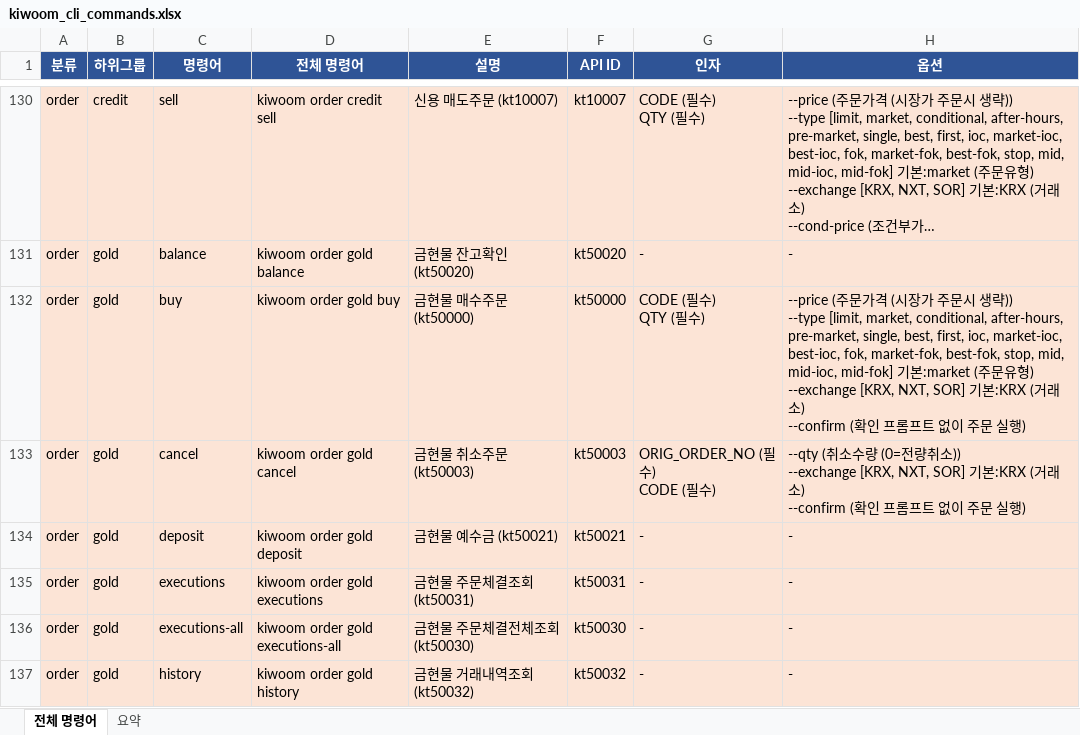
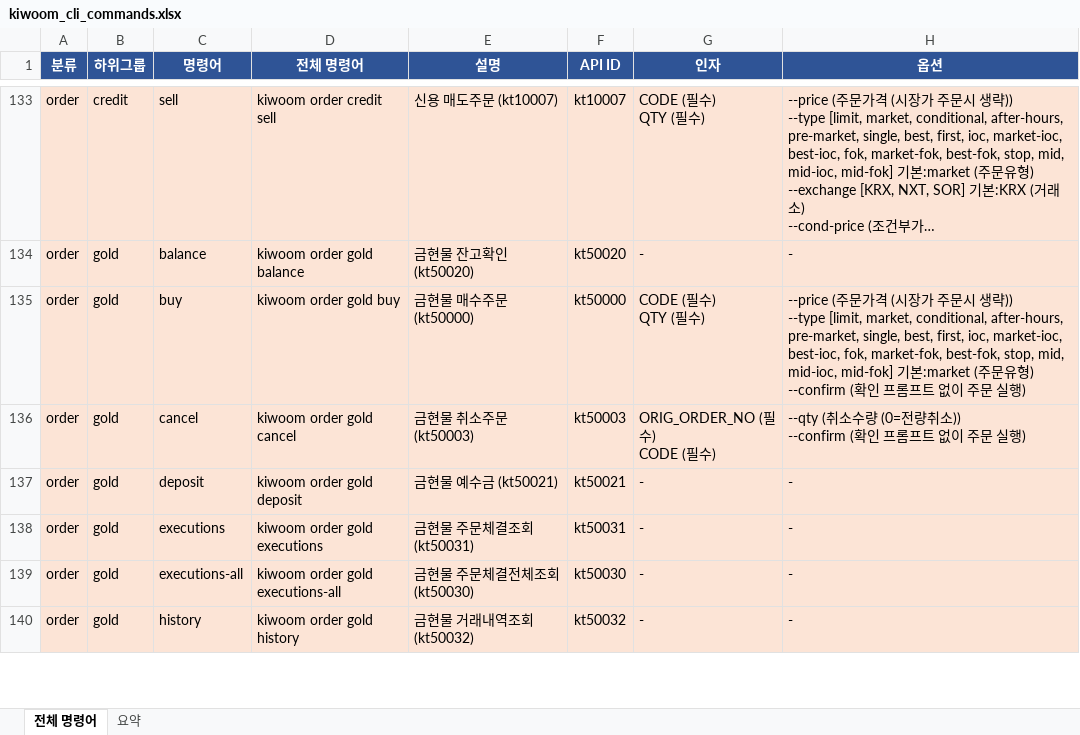
Before and after one commit to gejyn14/kiwoom-cli, an Excel workbook: kiwoom_cli_commands.xlsx, sheet 전체 명령어, drawn as a sheet; only a part is shown, gaps mark what is left out; long unchanged cells end in …; values as stored, in another font and other column widths than the file's, no borders; addresses are those after the commit; ↵ is a line break in a cell; the diff covers the shown part only; the diff names each change by its address in the sheet, - before the commit and + after, or states it on an @@ line.

```diff
--- a/kiwoom_cli_commands.xlsx (sheet 전체 명령어)
+++ b/kiwoom_cli_commands.xlsx (sheet 전체 명령어)
-H135 (옵션): …형) ↵ --exchange [KRX, NXT, SOR] 기본:KRX (거래소) ↵ --confirm (…
+H135 (옵션): …형) ↵ --confirm (…
-H136 (옵션): …량취소)) ↵ --exchange [KRX, NXT, SOR] 기본:KRX (거래소) ↵ --confirm (확인…
+H136 (옵션): …량취소)) ↵ --confirm (확인…
```
Also changed, not shown: 3 added rows and 60 edited cells elsewhere in this sheet, sheet 요약, 3 other files.
